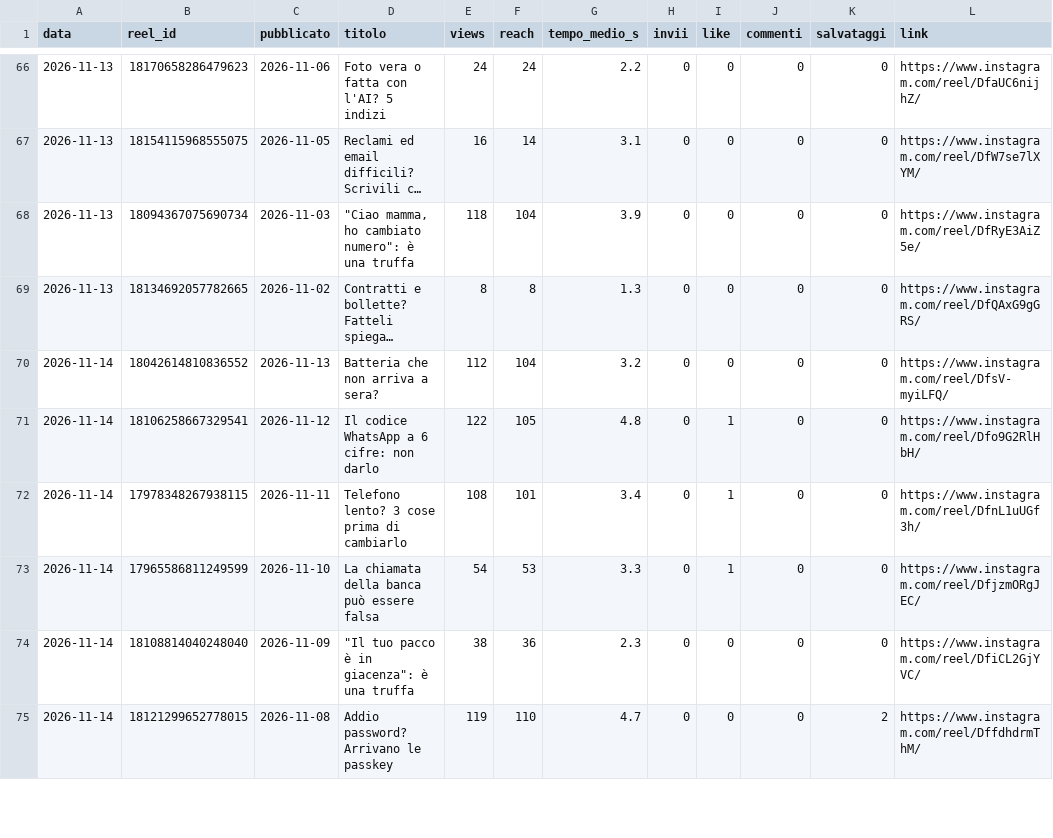
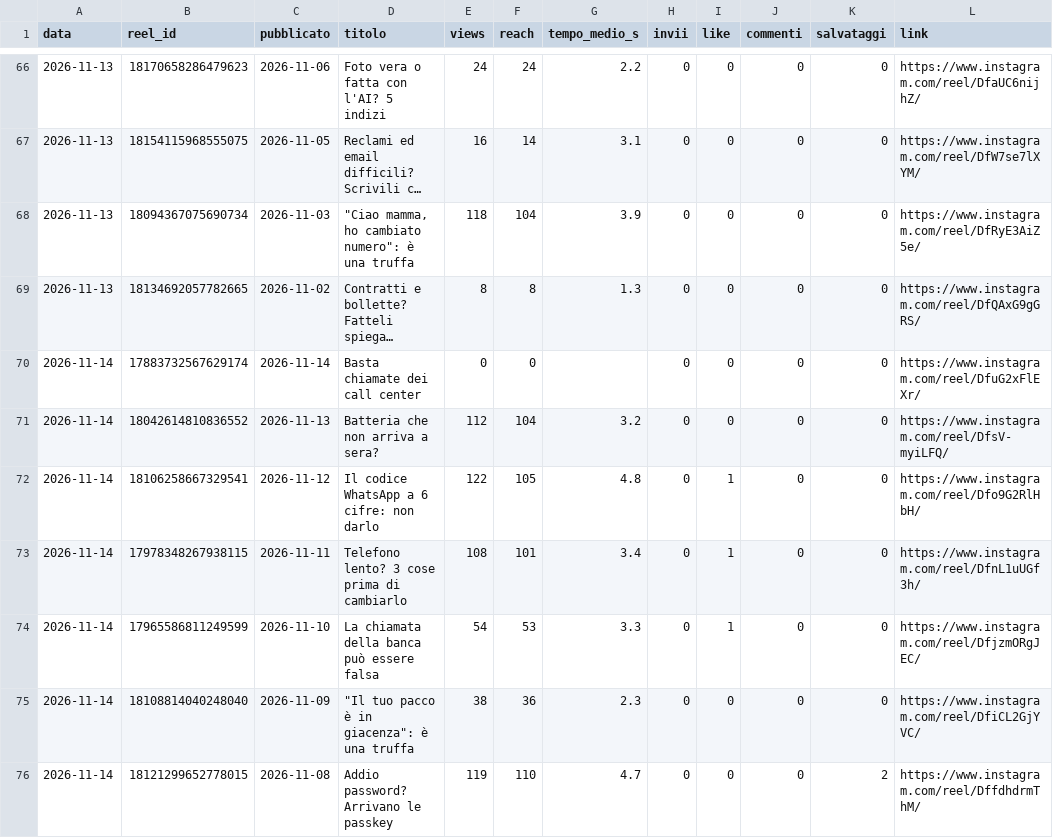
Before and after one commit to SimonePiro00/bitquotidiano, a CSV file: analisi/reel_giornaliero.csv, drawn as a sheet; only a part is shown, gaps mark what is left out; long unchanged cells end in …; the diff names each change by its address in the sheet, - before the commit and + after, or states it on an @@ line.

Commit message:
Registro giornaliero

```diff
--- a/analisi/reel_giornaliero.csv
+++ b/analisi/reel_giornaliero.csv
+row 70: 2026-11-14 | 17883732567629174 | 2026-11-14 | Basta chiamate dei call center | 0 | 0 |  | 0 | 0 | 0 | 0 | https://www.instagram.com/reel/DfuG2xFlEXr/
```
Also changed, not shown: 1 other file.
